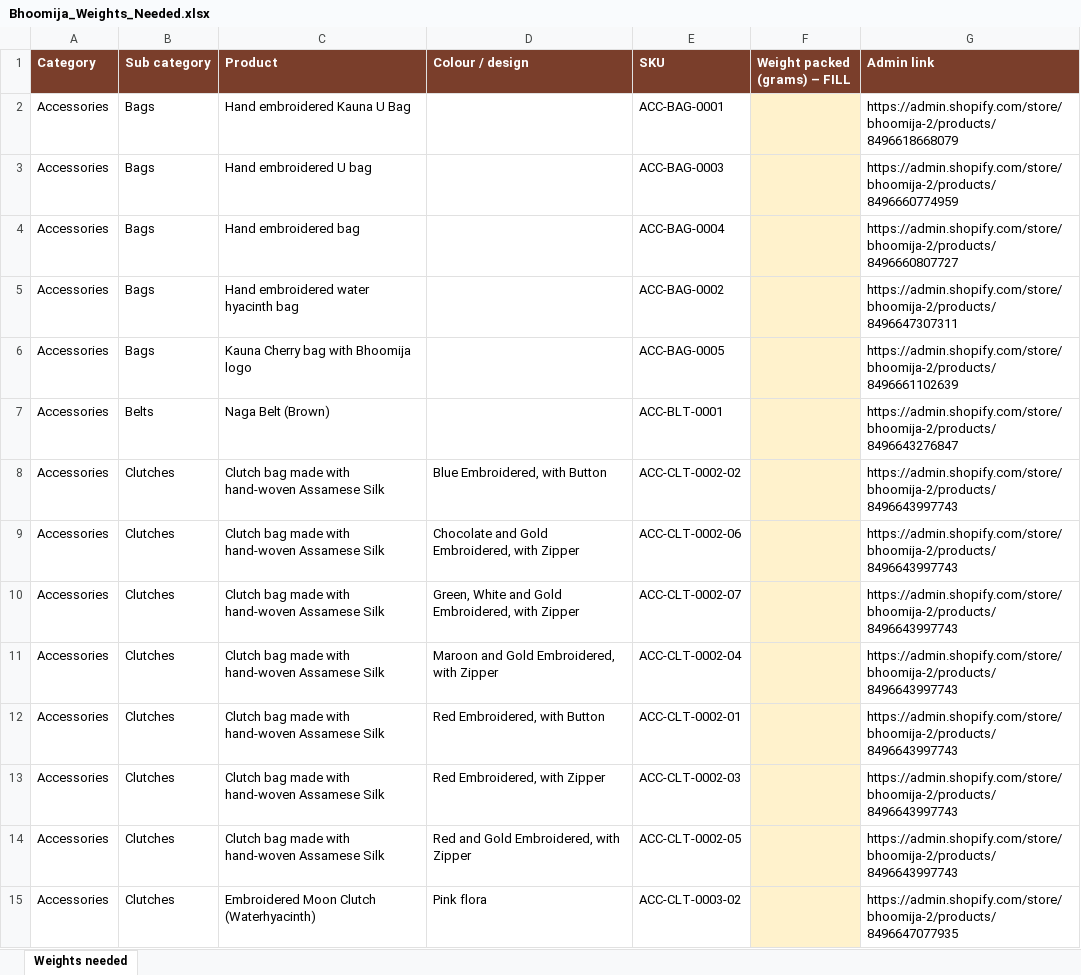
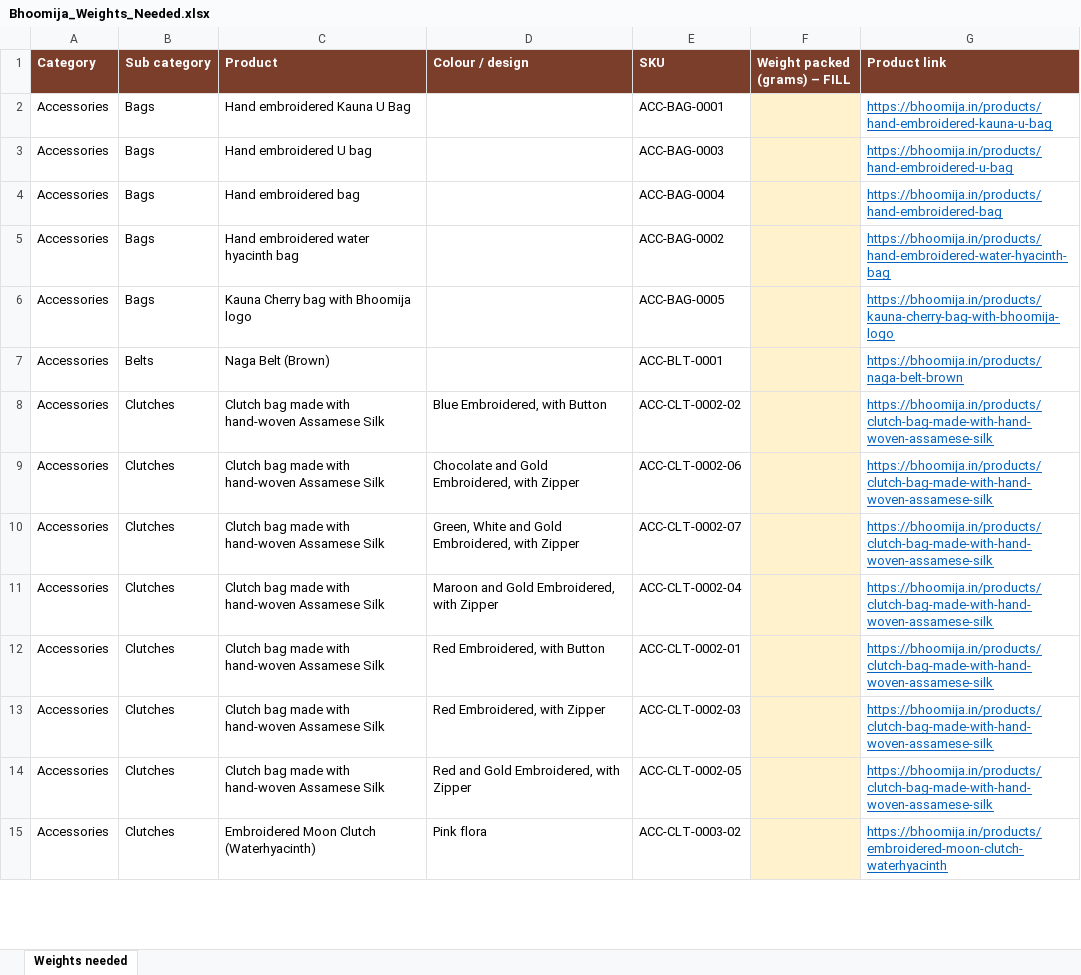
Before and after one commit to aniketwebsitestudio/claude, an Excel workbook: docs/Bhoomija_Weights_Needed.xlsx, sheet Weights needed, drawn as a sheet; only a part is shown; values as stored, in another font and other column widths than the file's, no borders; the diff covers the shown part only; the diff names each change by its address in the sheet, - before the commit and + after, or states it on an @@ line.

```diff
--- a/docs/Bhoomija_Weights_Needed.xlsx (sheet Weights needed)
+++ b/docs/Bhoomija_Weights_Needed.xlsx (sheet Weights needed)
-G1: Admin link
+G1: Product link
-G2 (Product link): https://admin.shopify.com/store/bhoomija-2/products/8496618668079
+G2 (Product link): https://bhoomija.in/products/hand-embroidered-kauna-u-bag
@@ G2:G15 underline: off → on, text colour: black → #0563C1 @@
-G3 (Product link): https://admin.shopify.com/store/bhoomija-2/products/8496660774959
+G3 (Product link): https://bhoomija.in/products/hand-embroidered-u-bag
-G4 (Product link): https://admin.shopify.com/store/bhoomija-2/products/8496660807727
+G4 (Product link): https://bhoomija.in/products/hand-embroidered-bag
-G5 (Product link): https://admin.shopify.com/store/bhoomija-2/products/8496647307311
+G5 (Product link): https://bhoomija.in/products/hand-embroidered-water-hyacinth-bag
-G6 (Product link): https://admin.shopify.com/store/bhoomija-2/products/8496661102639
+G6 (Product link): https://bhoomija.in/products/kauna-cherry-bag-with-bhoomija-logo
-G7 (Product link): https://admin.shopify.com/store/bhoomija-2/products/8496643276847
+G7 (Product link): https://bhoomija.in/products/naga-belt-brown
-G8:G14 (Product link): https://admin.shopify.com/store/bhoomija-2/products/8496643997743
+G8:G14 (Product link): https://bhoomija.in/products/clutch-bag-made-with-hand-woven-assamese-silk
-G15 (Product link): https://admin.shopify.com/store/bhoomija-2/products/8496647077935
+G15 (Product link): https://bhoomija.in/products/embroidered-moon-clutch-waterhyacinth
```
Also changed, not shown: 104 edited cells and cell formats elsewhere in this sheet.
